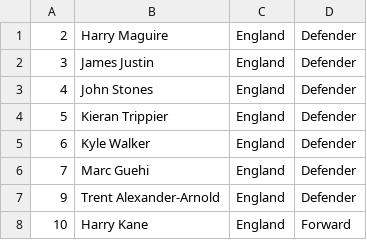
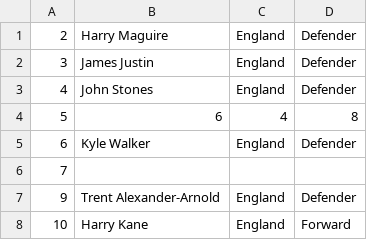
Before and after one commit to guibitten03/Cup-Album, a CSV file: data/sticker.csv, drawn as a sheet; only a part is shown.

```diff
--- a/data/sticker.csv
+++ b/data/sticker.csv
@@ -3,5 +3,5 @@
 4,John Stones,England,Defender
-5,Kieran Trippier,England,Defender
+5,6,4,8
 6,Kyle Walker,England,Defender
-7,Marc Guehi,England,Defender
+7,,,
 9,Trent Alexander-Arnold,England,Defender
```
Also changed, not shown: 2 other files.
